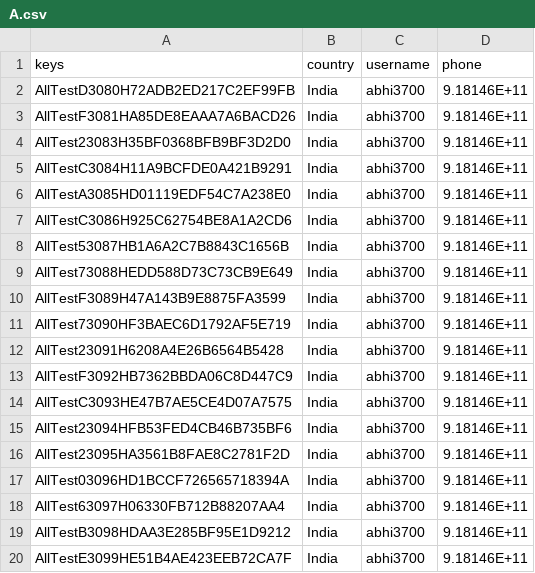
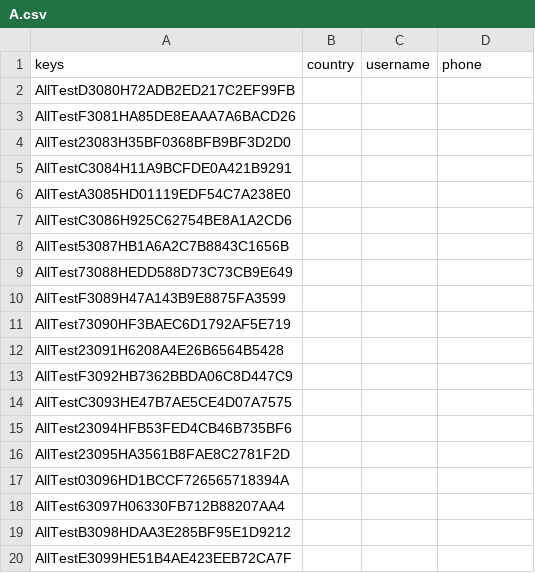
Before and after one commit to abhi3700/keyhub_bot, a CSV file: keys/A.csv, drawn as a sheet.

```diff
--- a/keys/A.csv
+++ b/keys/A.csv
@@ -1,20 +1,20 @@
 keys,country,username,phone
-AllTestD3080H72ADB2ED217C2EF99FB,India,abhi3700,9.18146E+11
-AllTestF3081HA85DE8EAAA7A6BACD26,India,abhi3700,9.18146E+11
-AllTest23083H35BF0368BFB9BF3D2D0,India,abhi3700,9.18146E+11
-AllTestC3084H11A9BCFDE0A421B9291,India,abhi3700,9.18146E+11
-AllTestA3085HD01119EDF54C7A238E0,India,abhi3700,9.18146E+11
-AllTestC3086H925C62754BE8A1A2CD6,India,abhi3700,9.18146E+11
-AllTest53087HB1A6A2C7B8843C1656B,India,abhi3700,9.18146E+11
-AllTest73088HEDD588D73C73CB9E649,India,abhi3700,9.18146E+11
-AllTestF3089H47A143B9E8875FA3599,India,abhi3700,9.18146E+11
-AllTest73090HF3BAEC6D1792AF5E719,India,abhi3700,9.18146E+11
-AllTest23091H6208A4E26B6564B5428,India,abhi3700,9.18146E+11
-AllTestF3092HB7362BBDA06C8D447C9,India,abhi3700,9.18146E+11
-AllTestC3093HE47B7AE5CE4D07A7575,India,abhi3700,9.18146E+11
-AllTest23094HFB53FED4CB46B735BF6,India,abhi3700,9.18146E+11
-AllTest23095HA3561B8FAE8C2781F2D,India,abhi3700,9.18146E+11
-AllTest03096HD1BCCF726565718394A,India,abhi3700,9.18146E+11
-AllTest63097H06330FB712B88207AA4,India,abhi3700,9.18146E+11
-AllTestB3098HDAA3E285BF95E1D9212,India,abhi3700,9.18146E+11
-AllTestE3099HE51B4AE423EEB72CA7F,India,abhi3700,9.18146E+11
+AllTestD3080H72ADB2ED217C2EF99FB,,,
+AllTestF3081HA85DE8EAAA7A6BACD26,,,
+AllTest23083H35BF0368BFB9BF3D2D0,,,
+AllTestC3084H11A9BCFDE0A421B9291,,,
+AllTestA3085HD01119EDF54C7A238E0,,,
+AllTestC3086H925C62754BE8A1A2CD6,,,
+AllTest53087HB1A6A2C7B8843C1656B,,,
+AllTest73088HEDD588D73C73CB9E649,,,
+AllTestF3089H47A143B9E8875FA3599,,,
+AllTest73090HF3BAEC6D1792AF5E719,,,
+AllTest23091H6208A4E26B6564B5428,,,
+AllTestF3092HB7362BBDA06C8D447C9,,,
+AllTestC3093HE47B7AE5CE4D07A7575,,,
+AllTest23094HFB53FED4CB46B735BF6,,,
+AllTest23095HA3561B8FAE8C2781F2D,,,
+AllTest03096HD1BCCF726565718394A,,,
+AllTest63097H06330FB712B88207AA4,,,
+AllTestB3098HDAA3E285BF95E1D9212,,,
+AllTestE3099HE51B4AE423EEB72CA7F,,,
```
Also changed, not shown: 3 other files.
